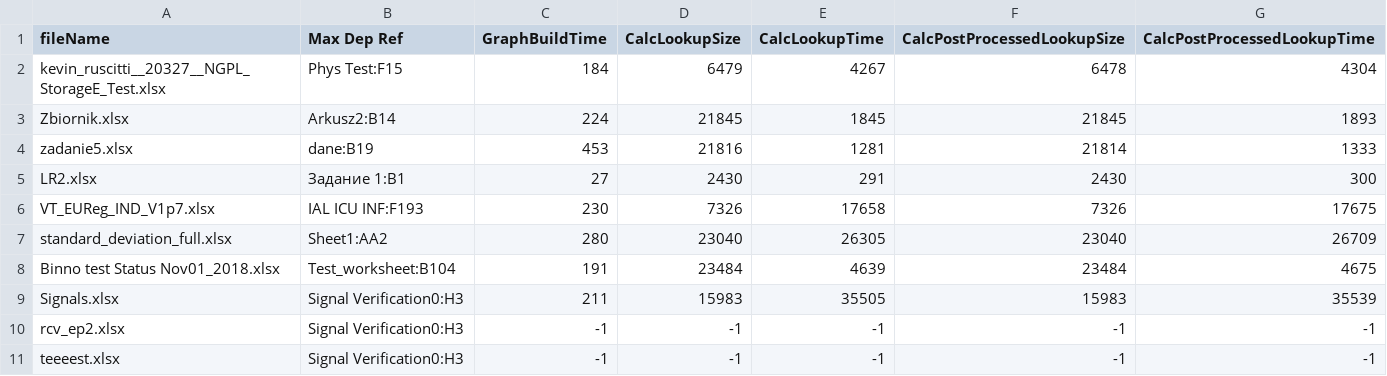
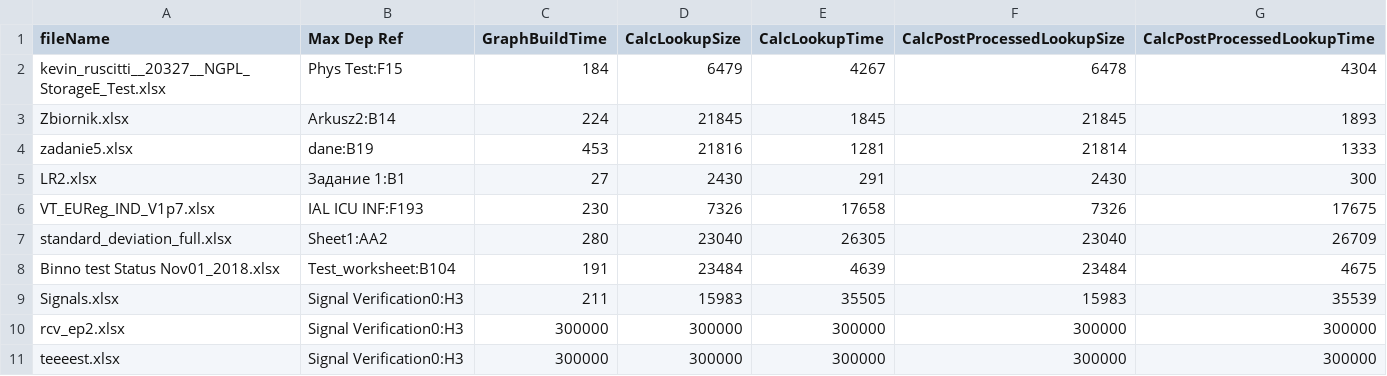
Before and after one commit to dataspread/SpreadsheetAnalyzer, a CSV file: experiment_results/calc_results/github_lookup1.csv, drawn as a sheet.

```diff
--- a/experiment_results/calc_results/github_lookup1.csv
+++ b/experiment_results/calc_results/github_lookup1.csv
@@ -9,3 +9,3 @@ Binno test Status Nov01_2018.xlsx,Test_worksheet:B104,191,23484,4639,23484,4675
 Signals.xlsx,Signal Verification0:H3,211,15983,35505,15983,35539
-rcv_ep2.xlsx,Signal Verification0:H3,-1,-1,-1,-1,-1
-teeeest.xlsx,Signal Verification0:H3,-1,-1,-1,-1,-1
+rcv_ep2.xlsx,Signal Verification0:H3,300000,300000,300000,300000,300000
+teeeest.xlsx,Signal Verification0:H3,300000,300000,300000,300000,300000
```
Also changed, not shown: experiment_results/calc_results/github_lookup2.csv, experiment_results/calc_results/github_lookup3.csv, 7 other files.
